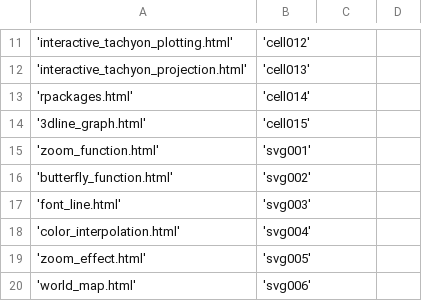
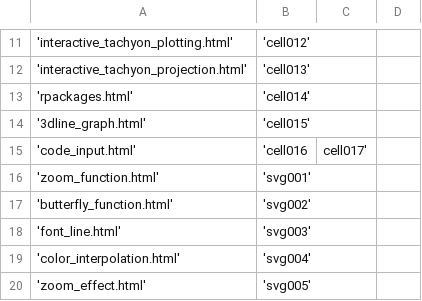
Before and after one commit to OlgaBelitskaya/cookbooks, a CSV file: html_recipes/html_recipes_id.csv, drawn as a sheet; only a part is shown, gaps mark what is left out; the shorter side is filled out with more unchanged rows.

Commit message:
update html_recipes/html_recipes_id.csv

```diff
--- a/html_recipes/html_recipes_id.csv
+++ b/html_recipes/html_recipes_id.csv
@@ -14,2 +14,3 @@
 '3dline_graph.html','cell015'
+'code_input.html','cell016,cell017'
 'zoom_function.html','svg001'
```
